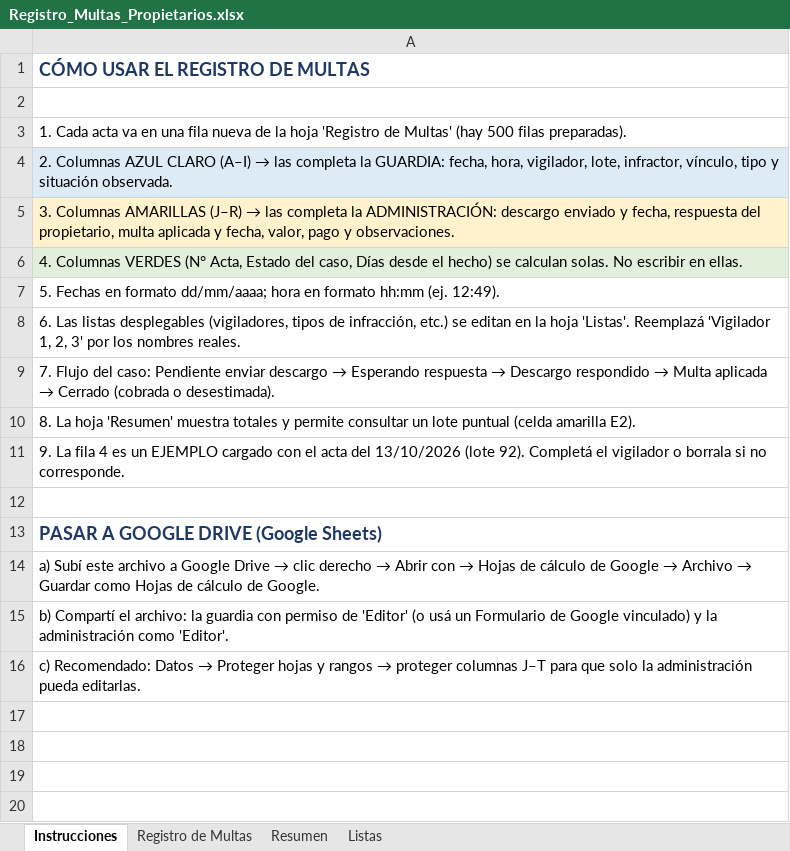
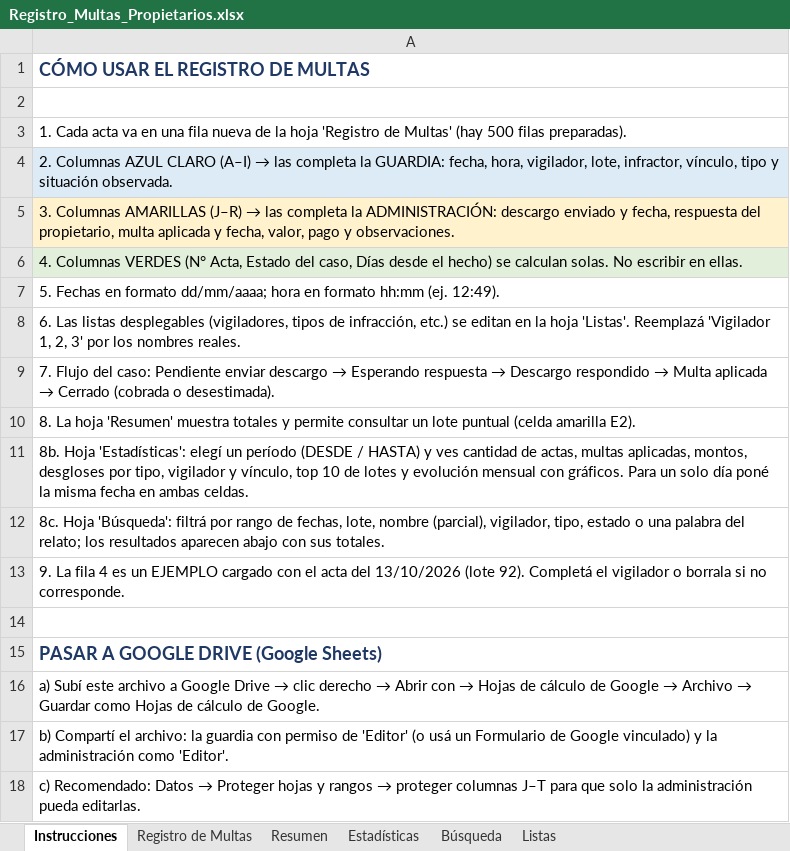
Before and after one commit to otaloram/Calculadora-Lotes-Magda, an Excel workbook: multas/Registro_Multas_Propietarios.xlsx, sheet Instrucciones, drawn as a sheet; values as stored, in another font and other column widths than the file's, no borders; the diff names each change by its address in the sheet, - before the commit and + after, or states it on an @@ line.

```diff
--- a/multas/Registro_Multas_Propietarios.xlsx (sheet Instrucciones)
+++ b/multas/Registro_Multas_Propietarios.xlsx (sheet Instrucciones)
+sheet tab: Estadísticas
+sheet tab: Búsqueda
+row 11: 8b. Hoja 'Estadísticas': elegí un período (DESDE / HASTA) y ves cantidad de actas, multas aplicadas, montos, desgloses por tipo, vigilador y vínculo, top 10 de lotes y evolución mensual con gráficos. Para un solo día poné la misma fecha en ambas celdas.
+row 12: 8c. Hoja 'Búsqueda': filtrá por rango de fechas, lote, nombre (parcial), vigilador, tipo, estado o una palabra del relato; los resultados aparecen abajo con sus totales.
```
Also changed, not shown: sheet Listas, hidden cells, charts or pictures.
